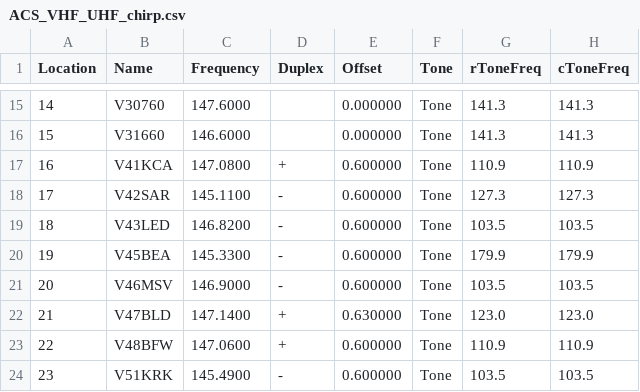
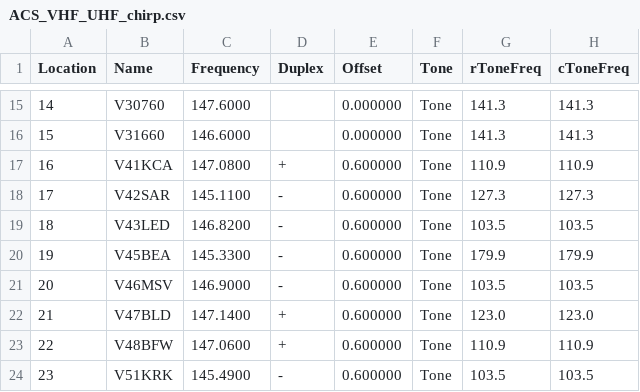
Before and after one commit to efalk/SeattleACS, a CSV file: ACS_VHF_UHF_chirp.csv, drawn as a sheet; only a part is shown, gaps mark what is left out; the diff names each change by its address in the sheet, - before the commit and + after, or states it on an @@ line.

```diff
--- a/ACS_VHF_UHF_chirp.csv
+++ b/ACS_VHF_UHF_chirp.csv
-E22 (Offset): 0.630000
+E22 (Offset): 0.600000
```
Also changed, not shown: ACS_VHF_UHF_RT.csv.
